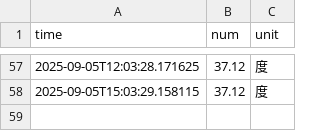
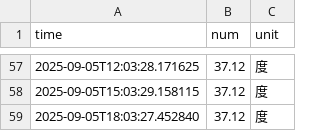
Before and after one commit to WuXiangM/nju_electric_monitor, a CSV file: data/electricity_data.csv, drawn as a sheet; only a part is shown, gaps mark what is left out.

```diff
--- a/data/electricity_data.csv
+++ b/data/electricity_data.csv
@@ -58 +58,2 @@ time,num,unit
 2025-09-05T15:03:29.158115,37.12,度
+2025-09-05T18:03:27.452840,37.12,度
```
Also changed, not shown: 5 other files.
